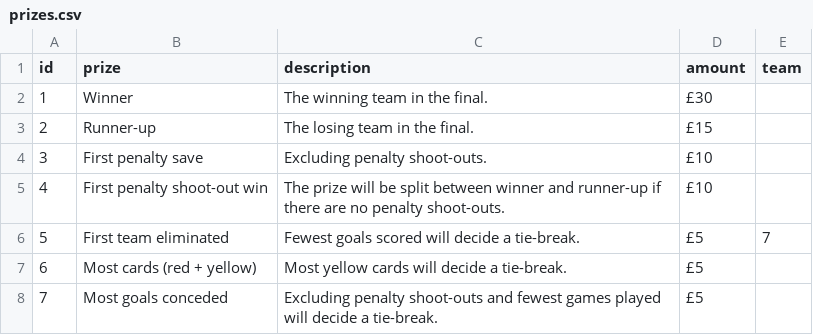
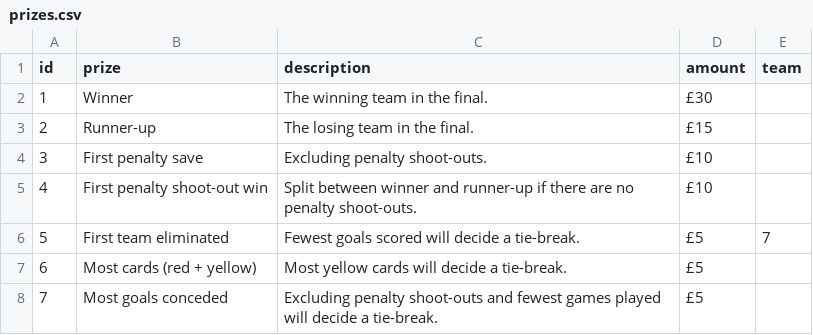
Before and after one commit to jimmyrule/rowells, a CSV file: assets/files/prizes.csv, drawn as a sheet.

Commit message:
Update prizes.csv

```diff
--- a/assets/files/prizes.csv
+++ b/assets/files/prizes.csv
@@ -4,3 +4,3 @@ id,prize,description,amount,team
 3,First penalty save,Excluding penalty shoot-outs.,£10,
-4,First penalty shoot-out win,The prize will be split between winner and runner-up if there are no penalty shoot-outs.,£10,
+4,First penalty shoot-out win,Split between winner and runner-up if there are no penalty shoot-outs.,£10,
 5,First team eliminated,Fewest goals scored will decide a tie-break.,£5,7
```
